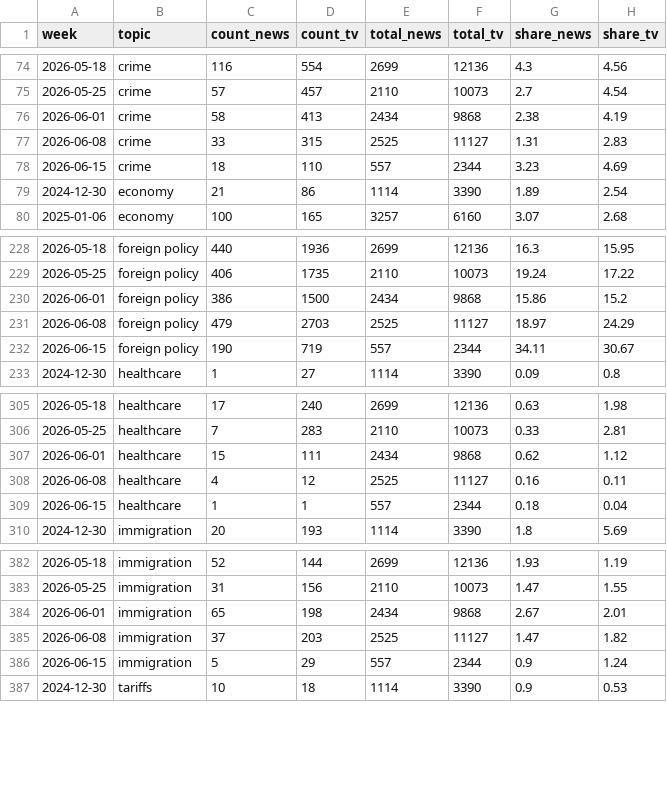
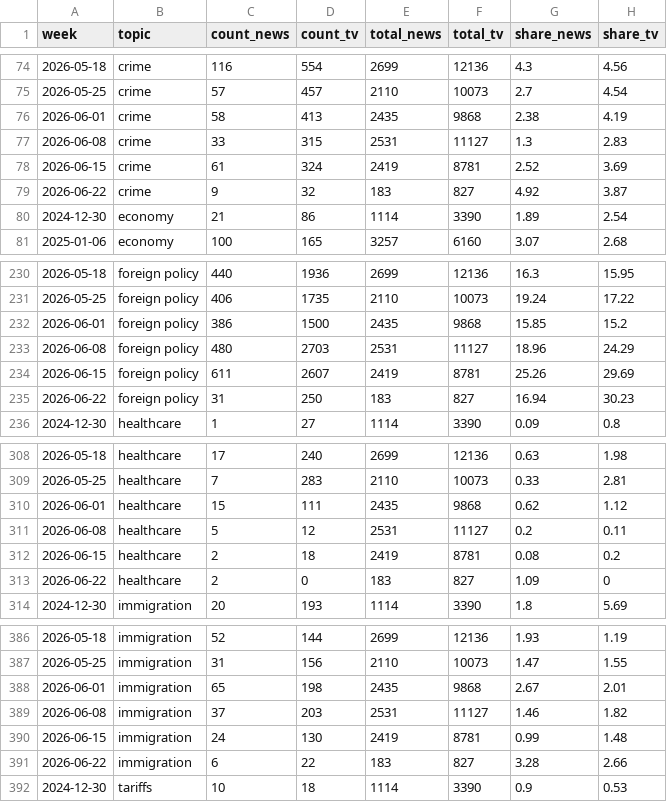
Before and after one commit to kevin-deluca-polisci/coverage-tracker, a CSV file: data/topics_weekly.csv, drawn as a sheet; only a part is shown, gaps mark what is left out; the diff covers the shown part only.

```diff
--- a/data/topics_weekly.csv
+++ b/data/topics_weekly.csv
@@ -75,5 +75,6 @@
 2026-05-25,"crime",57,457,2110,10073,2.7,4.54
-2026-06-01,"crime",58,413,2434,9868,2.38,4.19
-2026-06-08,"crime",33,315,2525,11127,1.31,2.83
-2026-06-15,"crime",18,110,557,2344,3.23,4.69
+2026-06-01,"crime",58,413,2435,9868,2.38,4.19
+2026-06-08,"crime",33,315,2531,11127,1.3,2.83
+2026-06-15,"crime",61,324,2419,8781,2.52,3.69
+2026-06-22,"crime",9,32,183,827,4.92,3.87
 2024-12-30,"economy",21,86,1114,3390,1.89,2.54
@@ -229,5 +231,6 @@
 2026-05-25,"foreign policy",406,1735,2110,10073,19.24,17.22
-2026-06-01,"foreign policy",386,1500,2434,9868,15.86,15.2
-2026-06-08,"foreign policy",479,2703,2525,11127,18.97,24.29
-2026-06-15,"foreign policy",190,719,557,2344,34.11,30.67
+2026-06-01,"foreign policy",386,1500,2435,9868,15.85,15.2
+2026-06-08,"foreign policy",480,2703,2531,11127,18.96,24.29
+2026-06-15,"foreign policy",611,2607,2419,8781,25.26,29.69
+2026-06-22,"foreign policy",31,250,183,827,16.94,30.23
 2024-12-30,"healthcare",1,27,1114,3390,0.09,0.8
@@ -306,5 +309,6 @@
 2026-05-25,"healthcare",7,283,2110,10073,0.33,2.81
-2026-06-01,"healthcare",15,111,2434,9868,0.62,1.12
-2026-06-08,"healthcare",4,12,2525,11127,0.16,0.11
-2026-06-15,"healthcare",1,1,557,2344,0.18,0.04
+2026-06-01,"healthcare",15,111,2435,9868,0.62,1.12
+2026-06-08,"healthcare",5,12,2531,11127,0.2,0.11
+2026-06-15,"healthcare",2,18,2419,8781,0.08,0.2
+2026-06-22,"healthcare",2,0,183,827,1.09,0
 2024-12-30,"immigration",20,193,1114,3390,1.8,5.69
@@ -383,5 +387,6 @@
 2026-05-25,"immigration",31,156,2110,10073,1.47,1.55
-2026-06-01,"immigration",65,198,2434,9868,2.67,2.01
-2026-06-08,"immigration",37,203,2525,11127,1.47,1.82
-2026-06-15,"immigration",5,29,557,2344,0.9,1.24
+2026-06-01,"immigration",65,198,2435,9868,2.67,2.01
+2026-06-08,"immigration",37,203,2531,11127,1.46,1.82
+2026-06-15,"immigration",24,130,2419,8781,0.99,1.48
+2026-06-22,"immigration",6,22,183,827,3.28,2.66
 2024-12-30,"tariffs",10,18,1114,3390,0.9,0.53
```
Also changed, not shown: 4 added rows, 2 removed rows and 5 edited cells elsewhere in this file, data/weekly_news.csv, data/weekly_news_agg.csv, 3 other files.
